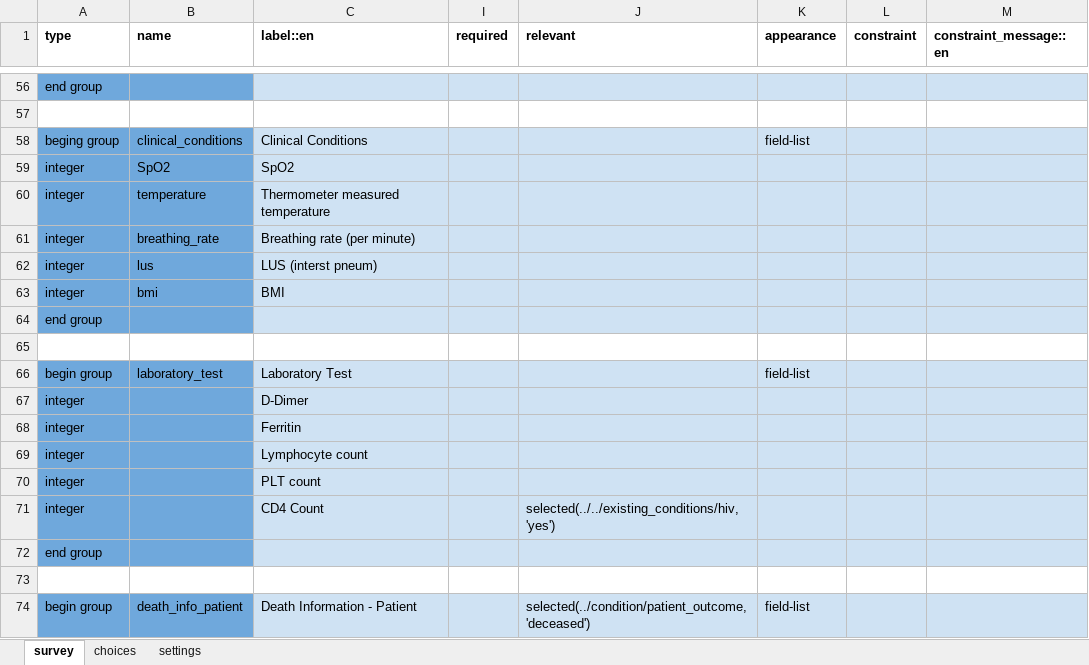
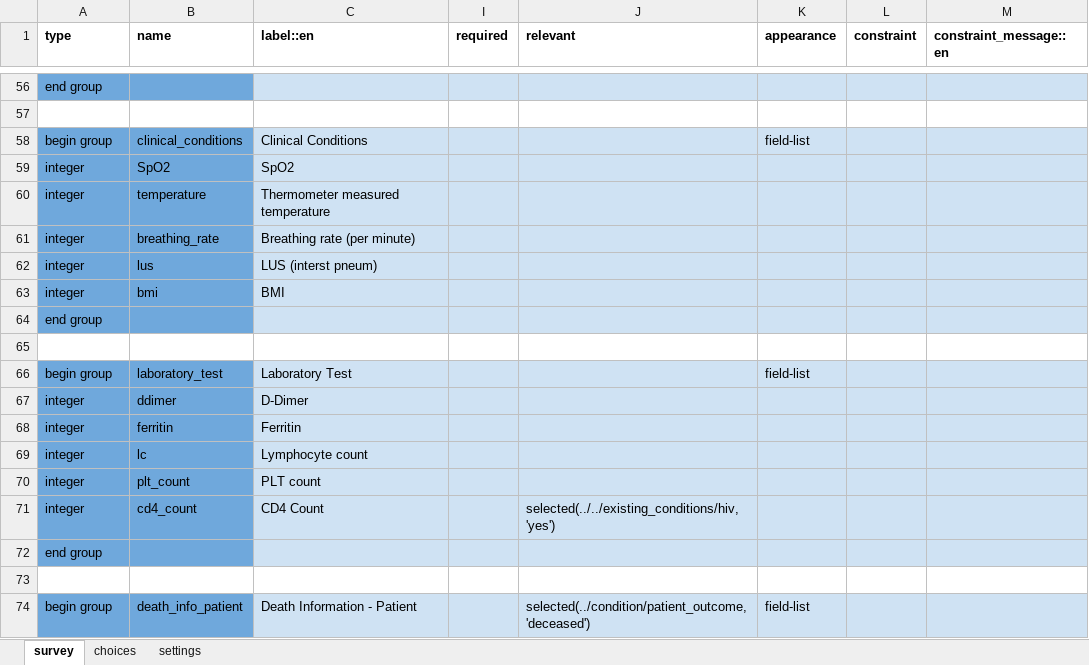
Before and after one commit to ronna/config-lgh, an Excel workbook: forms/app/hbc_registration.xlsx, sheet survey, drawn as a sheet; only a part is shown, gaps mark what is left out; values as stored, in another font and other column widths than the file's, no borders; the diff names each change by its address in the sheet, - before the commit and + after, or states it on an @@ line.

Commit message:
update app forms

```diff
--- a/forms/app/hbc_registration.xlsx (sheet survey)
+++ b/forms/app/hbc_registration.xlsx (sheet survey)
-A58 (type): beging group
+A58 (type): begin group
-B67 (name): (empty)
+B67 (name): ddimer
-B68 (name): (empty)
+B68 (name): ferritin
-B69 (name): (empty)
+B69 (name): lc
-B70 (name): (empty)
+B70 (name): plt_count
-B71 (name): (empty)
+B71 (name): cd4_count
```
Also changed, not shown: sheet settings, forms/app/hbc_followup.xlsx.
